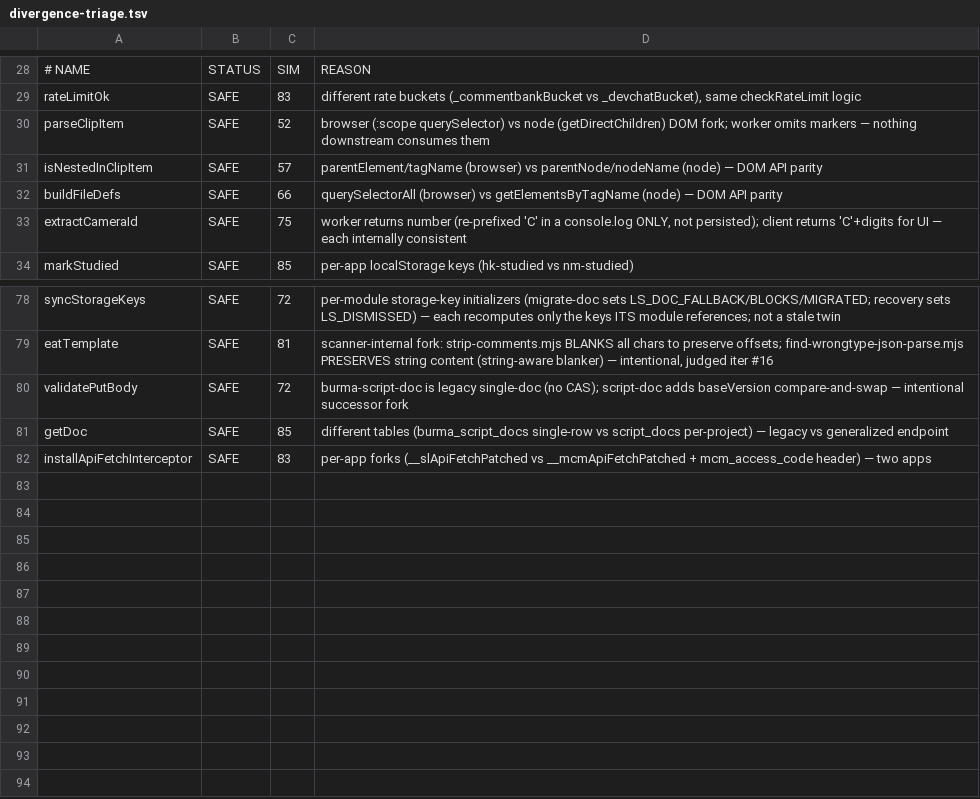
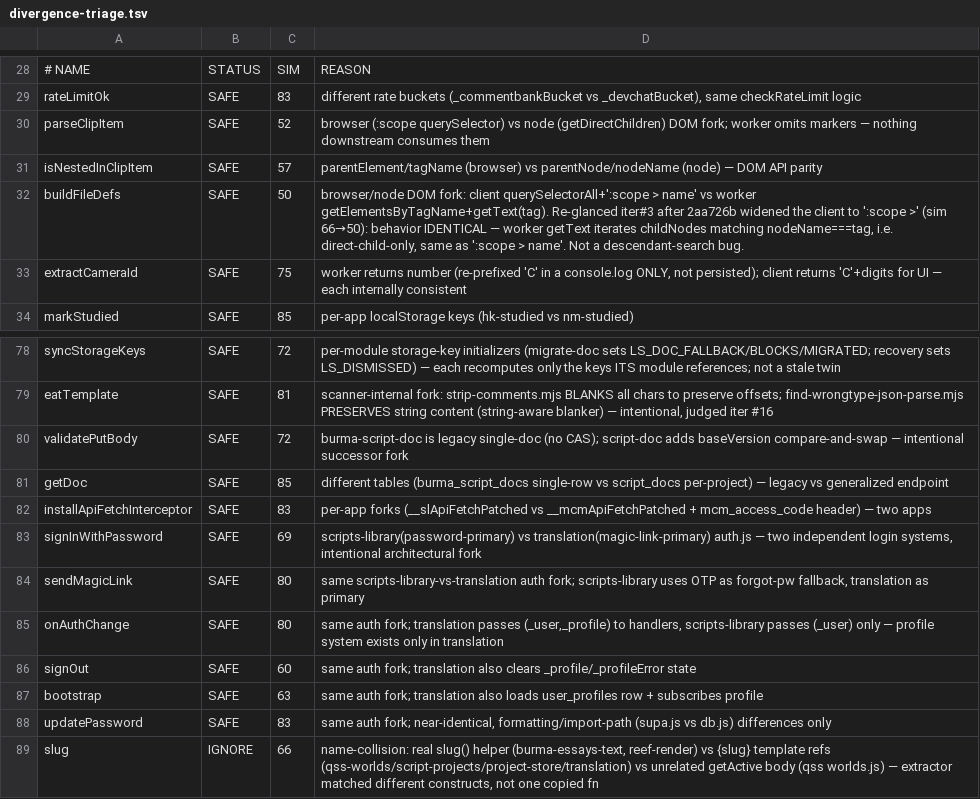
Before and after one commit to parleypott/mycoldmars-, a TSV file: scripts/divergence-triage.tsv, drawn as a sheet; only a part is shown, gaps mark what is left out.

Commit message:
divergence-triage: settle the auth cluster (6) + slug collision + buildFileDefs re-glance → --new is zero-false-positive
- signInWithPassword/sendMagicLink/onAuthChange/signOut/bootstrap/updatePassword: scripts-library(password-primary) vs translation(magic-link-primary) auth.js — two independent login systems, intentional architectural fork, not a divergent copy.
- slug: name-collision (real slug() helper vs {slug} template refs vs unrelated getActive body) — extractor matched different constructs.
- buildFileDefs: re-glanced after 2aa726b widened the client to ':scope >' (sim 66→50); worker getText is direct-child-only (childNodes/nodeName), behavior identical — still the browser/node DOM fork.

--scan --new now reports 0 need-a-look / 54 settled. self-test PASS.

```diff
--- a/scripts/divergence-triage.tsv
+++ b/scripts/divergence-triage.tsv
@@ -31,3 +31,3 @@ parseClipItem	SAFE	52	browser (:scope querySelector) vs node (getDirectChildren)
 isNestedInClipItem	SAFE	57	parentElement/tagName (browser) vs parentNode/nodeName (node) — DOM API parity
-buildFileDefs	SAFE	66	querySelectorAll (browser) vs getElementsByTagName (node) — DOM API parity
+buildFileDefs	SAFE	50	browser/node DOM fork: client querySelectorAll+':scope > name' vs worker getElementsByTagName+getText(tag). Re-glanced iter#3 after 2aa726b widened the client to ':scope >' (sim 66→50): behavior IDENTICAL — worker getText iterates childNodes matching nodeName===tag, i.e. direct-child-only, same as ':scope > name'. Not a descendant-search bug.
 extractCameraId	SAFE	75	worker returns number (re-prefixed 'C' in a console.log ONLY, not persisted); client returns 'C'+digits for UI — each internally consistent
@@ -82 +82,8 @@ getDoc	SAFE	85	different tables (burma_script_docs single-row vs script_docs per
 installApiFetchInterceptor	SAFE	83	per-app forks (__slApiFetchPatched vs __mcmApiFetchPatched + mcm_access_code header) — two apps
+signInWithPassword	SAFE	69	scripts-library(password-primary) vs translation(magic-link-primary) auth.js — two independent login systems, intentional architectural fork
+sendMagicLink	SAFE	80	same scripts-library-vs-translation auth fork; scripts-library uses OTP as forgot-pw fallback, translation as primary
+onAuthChange	SAFE	80	same auth fork; translation passes (_user,_profile) to handlers, scripts-library passes (_user) only — profile system exists only in translation
+signOut	SAFE	60	same auth fork; translation also clears _profile/_profileError state
+bootstrap	SAFE	63	same auth fork; translation also loads user_profiles row + subscribes profile
+updatePassword	SAFE	83	same auth fork; near-identical, formatting/import-path (supa.js vs db.js) differences only
+slug	IGNORE	66	name-collision: real slug() helper (burma-essays-text, reef-render) vs {slug} template refs (qss-worlds/script-projects/project-store/translation) vs unrelated getActive body (qss worlds.js) — extractor matched different constructs, not one copied fn
```
